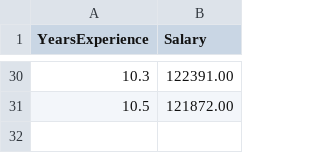
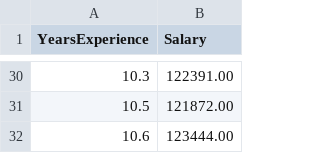
Before and after one commit to hardiksarin/ODUAI, a CSV file: Salary_Data.csv, drawn as a sheet; only a part is shown, gaps mark what is left out; the diff names each change by its address in the sheet, - before the commit and + after, or states it on an @@ line.

Commit message:
Update Salary_Data.csv

```diff
--- a/Salary_Data.csv
+++ b/Salary_Data.csv
+row 32: 10.6 | 123444.00
```
